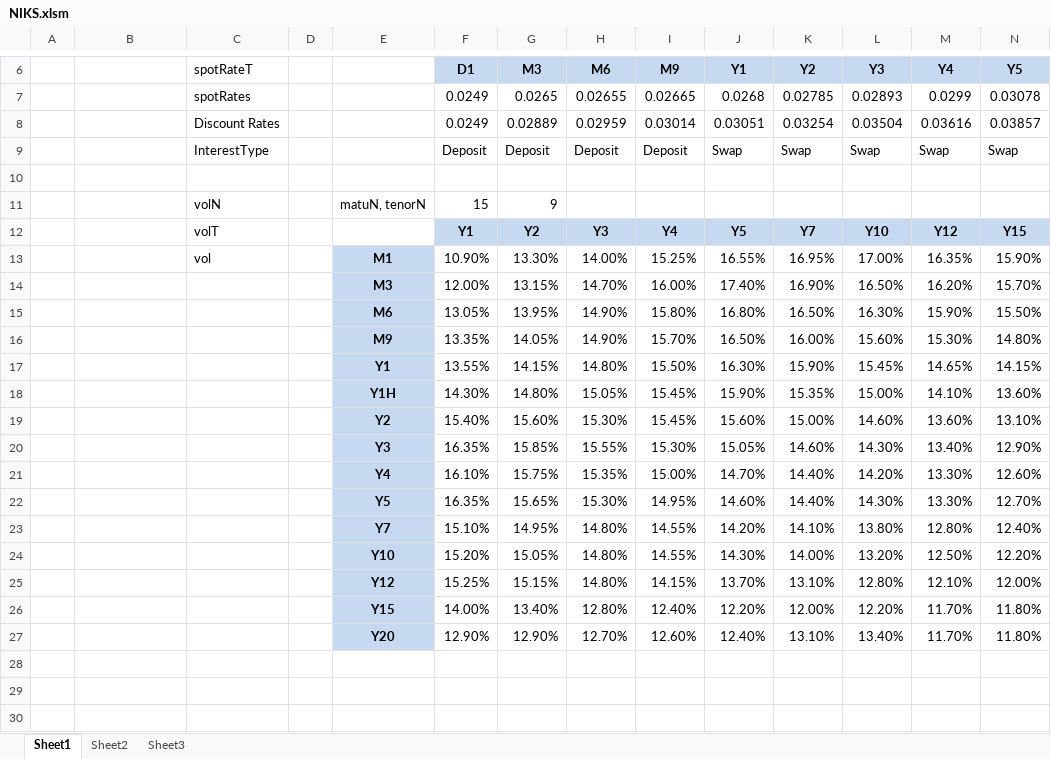
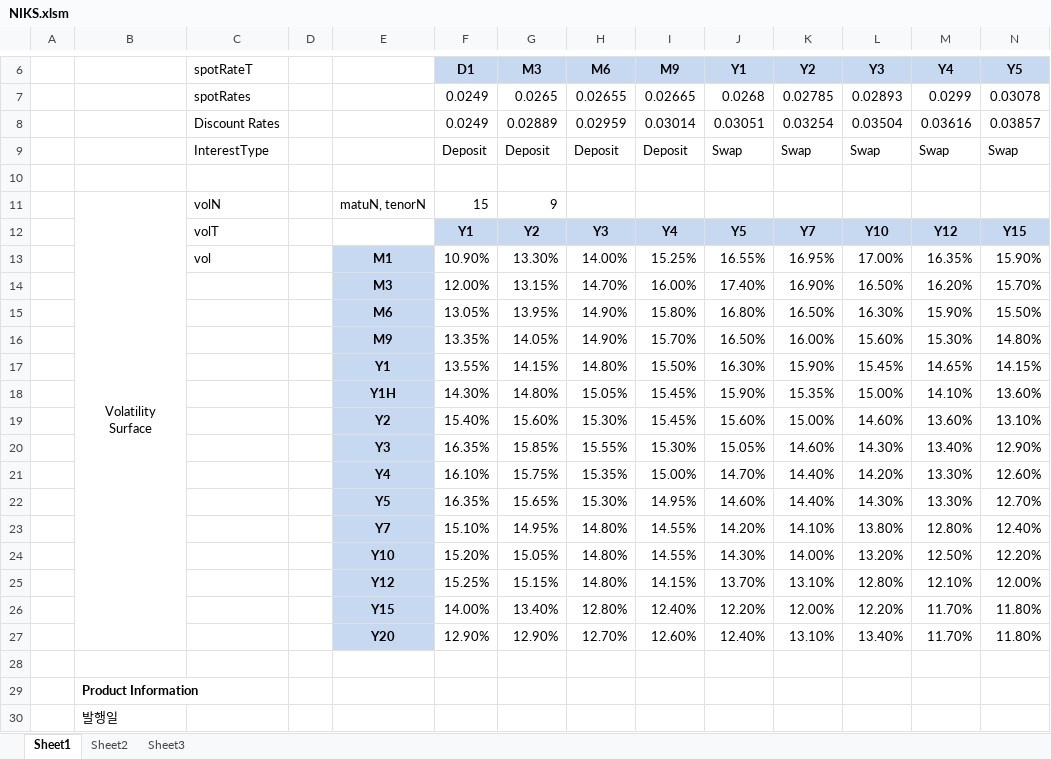
Before and after one commit to quantosaurosProject/excel, an Excel workbook: NIKS.xlsm, sheet Sheet1, drawn as a sheet; only a part is shown, gaps mark what is left out; values as stored, in another font and other column widths than the file's, no borders; charts and pictures not drawn; rows hold the shown columns only; the diff names each change by its address in the sheet, - before the commit and + after, or states it on an @@ line.

```diff
--- a/NIKS.xlsm (sheet Sheet1)
+++ b/NIKS.xlsm (sheet Sheet1)
-B11: (empty)
+B11: Volatility Surface
+B11:B27 merged
+row 28: (empty)
+row 29:  | Product Information
+row 30:  | 발행일
```
Also changed, not shown: charts or pictures, NIKS - 복사본 (2).xlsm.
